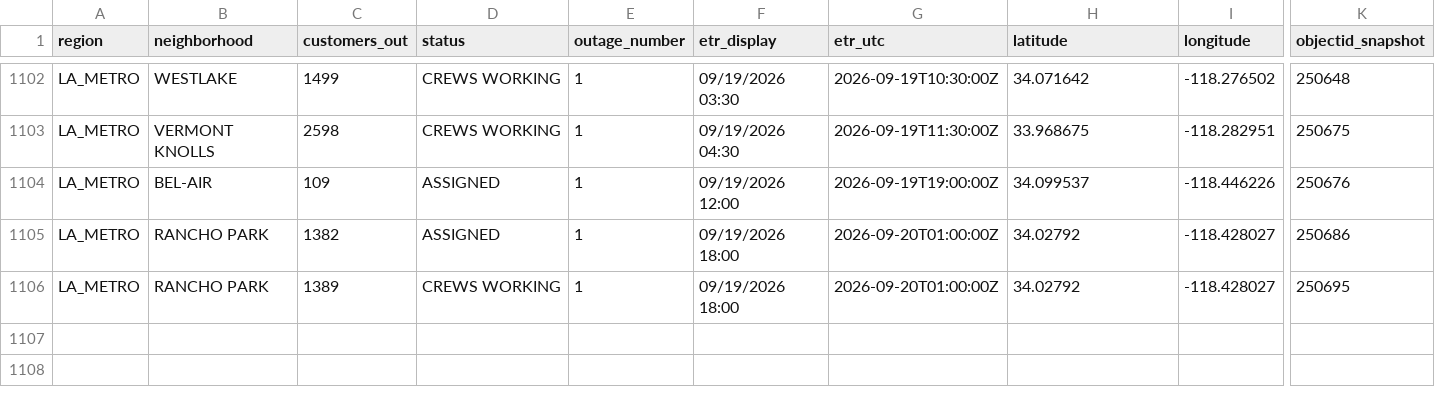
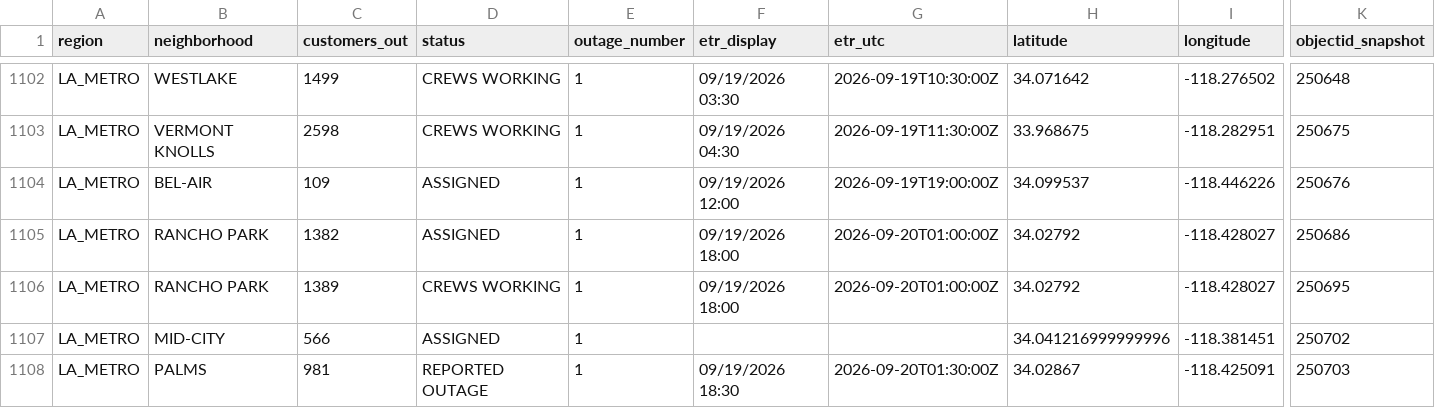
Before and after one commit to danish0305/sce-outage-tracker, a CSV file: ladwp/ladwp_la_outages_history.csv, drawn as a sheet; only a part is shown, gaps mark what is left out; rows hold the shown columns only; the diff names each change by its address in the sheet, - before the commit and + after, or states it on an @@ line.

```diff
--- a/ladwp/ladwp_la_outages_history.csv
+++ b/ladwp/ladwp_la_outages_history.csv
+row 1107: LA_METRO | MID-CITY | 566 | ASSIGNED | 1 |  |  | 34.041216999999996 | -118.381451 | 250702
+row 1108: LA_METRO | PALMS | 981 | REPORTED OUTAGE | 1 | 09/19/2026 18:30 | 2026-09-20T01:30:00Z | 34.02867 | -118.425091 | 250703
```
Also changed, not shown: anaheim/anaheim_outages_history.csv, anaheim/anaheim_points_history.csv, 10 other files.
